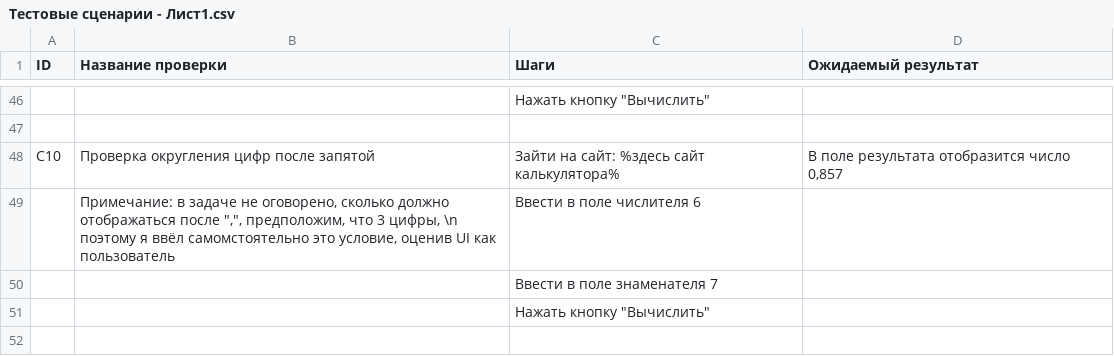
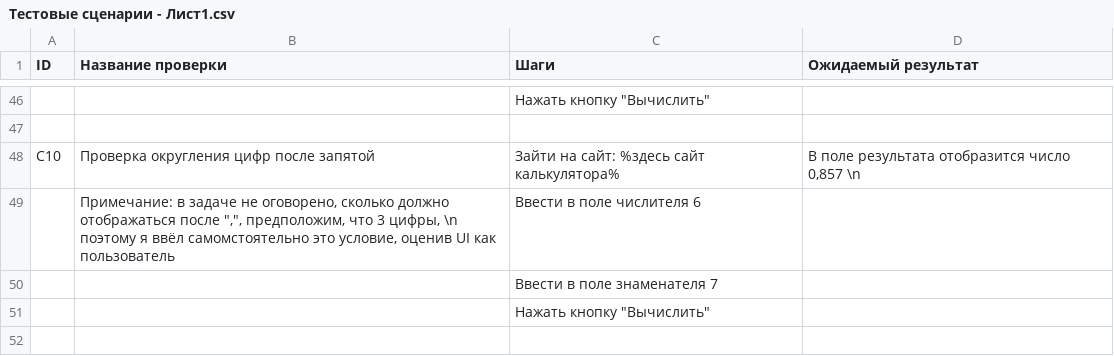
Before and after one commit to EuPlatonovIT/1.Internship-in-Byndyusoft, a CSV file: Тестовые сценарии - Лист1.csv, drawn as a sheet; only a part is shown, gaps mark what is left out; the diff names each change by its address in the sheet, - before the commit and + after, or states it on an @@ line.

Commit message:
Update Тестовые сценарии - Лист1.csv

```diff
--- a/Тестовые сценарии - Лист1.csv
+++ b/Тестовые сценарии - Лист1.csv
-D48 (Ожидаемый результат): В поле результата отобразится число 0,857
+D48 (Ожидаемый результат): В поле результата отобразится число 0,857 \n
```
